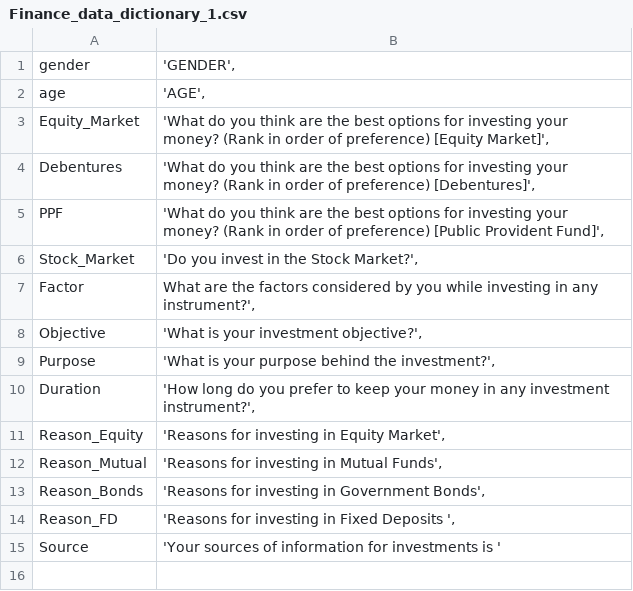
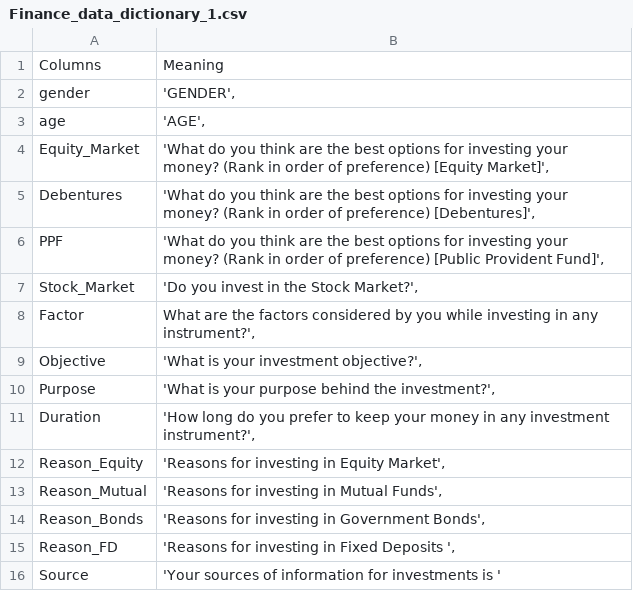
Before and after one commit to wsko/Statistics, a CSV file: Finance_data_dictionary_1.csv, drawn as a sheet.

Commit message:
Update Finance_data_dictionary_1.csv

```diff
--- a/Finance_data_dictionary_1.csv
+++ b/Finance_data_dictionary_1.csv
@@ -1 +1,2 @@
+Columns, Meaning
 gender,"'GENDER',"
```
